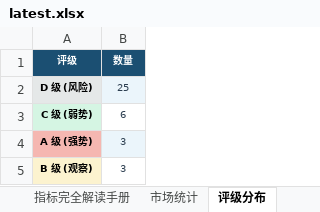
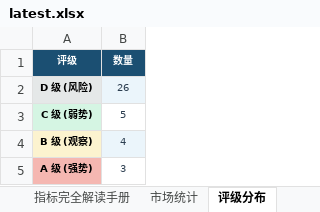
Before and after one commit to gaoyouxiaochao/stock-scanner-v79, an Excel workbook: results/latest.xlsx, sheet 评级分布, drawn as a sheet; values as stored, in another font and other column widths than the file's, no borders; removed rows and columns are numbered as before the commit, all else as after; the diff names each change by its address in the sheet, - before the commit and + after, or states it on an @@ line.

```diff
--- a/results/latest.xlsx (sheet 评级分布)
+++ b/results/latest.xlsx (sheet 评级分布)
-B2 (数量): 25
+B2 (数量): 26
-B3 (数量): 6
+B3 (数量): 5
+row 4: B 级 (观察) | 4
-B5 fill: #EBF5FB
+B5 fill: none
-row 5: B 级 (观察) | 3
```
Also changed, not shown: sheet 股票扫描结果, sheet 一页纸决策, sheet 大盘画像, sheet 信号预警, sheet 今日放量Top20, sheet 错误记录, 1 more sheet, 1 other file.
